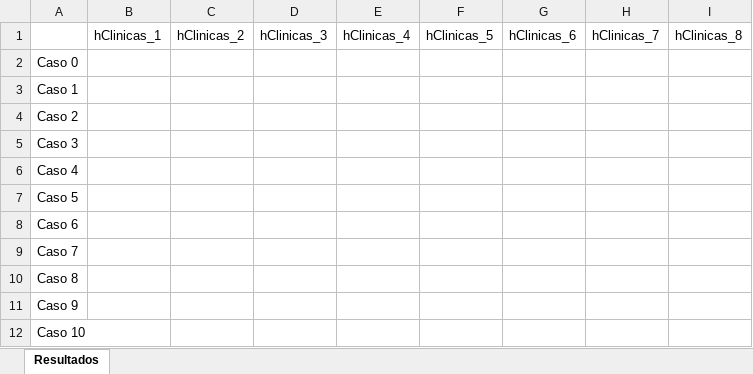
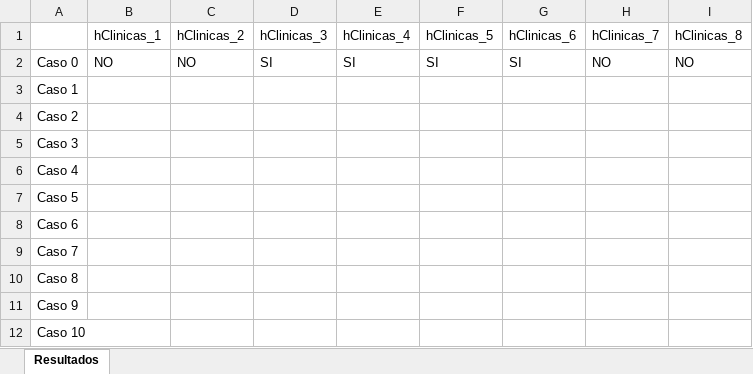
Before and after one commit to UnlimitedValknut/TP1, an Excel workbook: Resultados.xlsx, sheet Resultados, drawn as a sheet; values as stored, in another font and other column widths than the file's, no borders; conditional formats not drawn; the diff names each change by its address in the sheet, - before the commit and + after, or states it on an @@ line.

```diff
--- a/Resultados.xlsx (sheet Resultados)
+++ b/Resultados.xlsx (sheet Resultados)
-B2: (empty)
+B2: NO
-C2: (empty)
+C2: NO
-D2: (empty)
+D2: SI
-E2: (empty)
+E2: SI
-F2: (empty)
+F2: SI
-G2: (empty)
+G2: SI
-H2: (empty)
+H2: NO
-I2: (empty)
+I2: NO
```
Also changed, not shown: 30 other files.
